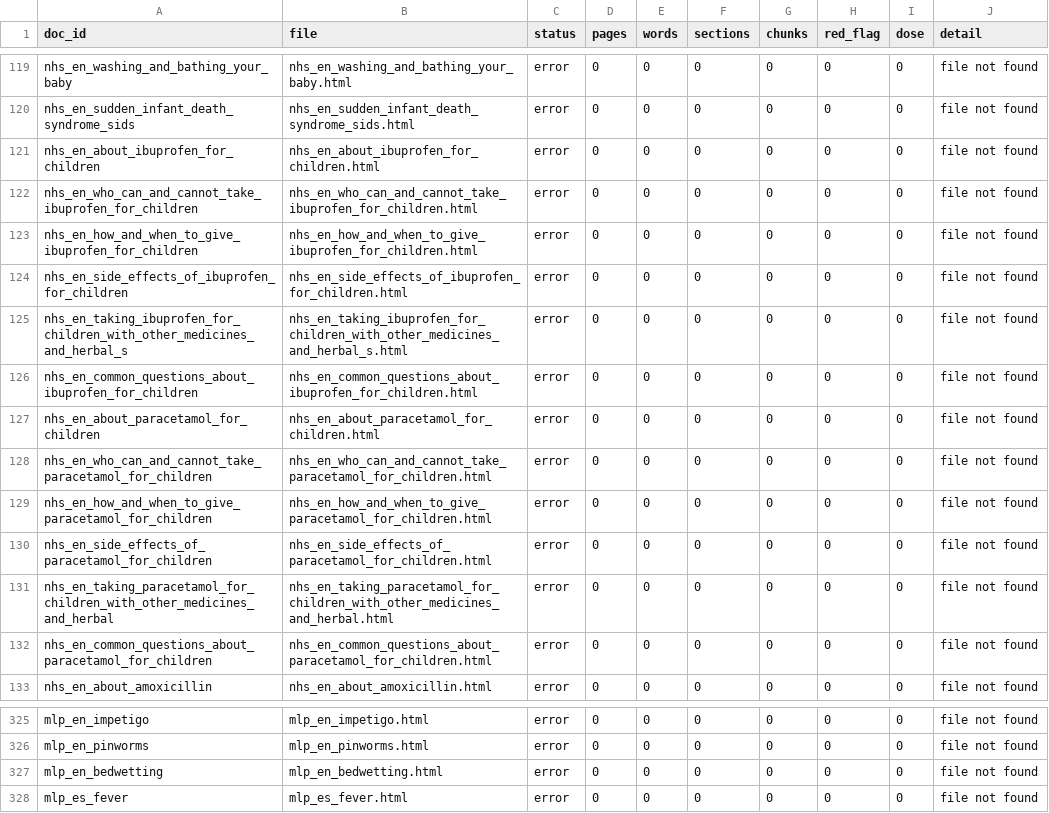
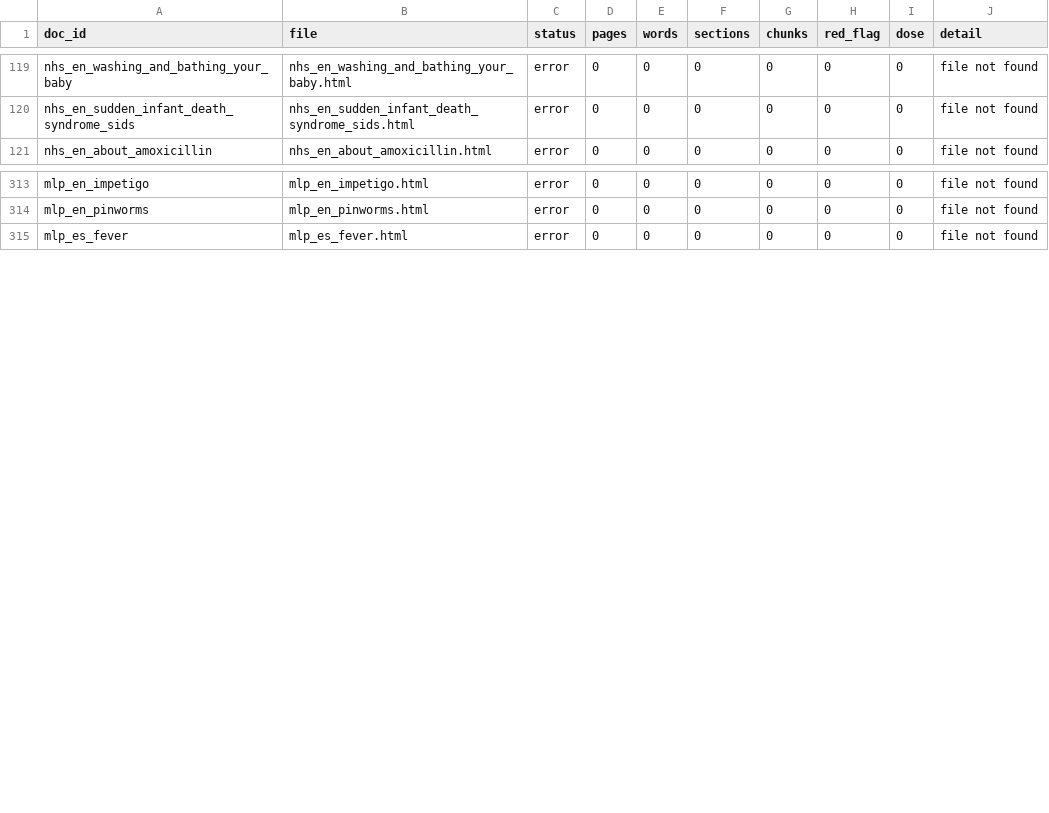
Before and after one commit to nicolasbeca/pedibot, a CSV file: index/ingest_report.csv, drawn as a sheet; only a part is shown, gaps mark what is left out.

```diff
--- a/index/ingest_report.csv
+++ b/index/ingest_report.csv
@@ -120,14 +120,2 @@ nhs_en_washing_and_bathing_your_baby,nhs_en_washing_and_bathing_your_baby.html,e
 nhs_en_sudden_infant_death_syndrome_sids,nhs_en_sudden_infant_death_syndrome_sids.html,error,0,0,0,0,0,0,file not found
-nhs_en_about_ibuprofen_for_children,nhs_en_about_ibuprofen_for_children.html,error,0,0,0,0,0,0,file not found
-nhs_en_who_can_and_cannot_take_ibuprofen_for_children,nhs_en_who_can_and_cannot_take_ibuprofen_for_children.html,error,0,0,0,0,0,0,file not found
-nhs_en_how_and_when_to_give_ibuprofen_for_children,nhs_en_how_and_when_to_give_ibuprofen_for_children.html,error,0,0,0,0,0,0,file not found
-nhs_en_side_effects_of_ibuprofen_for_children,nhs_en_side_effects_of_ibuprofen_for_children.html,error,0,0,0,0,0,0,file not found
-nhs_en_taking_ibuprofen_for_children_with_other_medicines_and_herbal_s,nhs_en_taking_ibuprofen_for_children_with_other_medicines_and_herbal_s.html,error,0,0,0,0,0,0,file not found
-nhs_en_common_questions_about_ibuprofen_for_children,nhs_en_common_questions_about_ibuprofen_for_children.html,error,0,0,0,0,0,0,file not found
-nhs_en_about_paracetamol_for_children,nhs_en_about_paracetamol_for_children.html,error,0,0,0,0,0,0,file not found
-nhs_en_who_can_and_cannot_take_paracetamol_for_children,nhs_en_who_can_and_cannot_take_paracetamol_for_children.html,error,0,0,0,0,0,0,file not found
-nhs_en_how_and_when_to_give_paracetamol_for_children,nhs_en_how_and_when_to_give_paracetamol_for_children.html,error,0,0,0,0,0,0,file not found
-nhs_en_side_effects_of_paracetamol_for_children,nhs_en_side_effects_of_paracetamol_for_children.html,error,0,0,0,0,0,0,file not found
-nhs_en_taking_paracetamol_for_children_with_other_medicines_and_herbal,nhs_en_taking_paracetamol_for_children_with_other_medicines_and_herbal.html,error,0,0,0,0,0,0,file not found
-nhs_en_common_questions_about_paracetamol_for_children,nhs_en_common_questions_about_paracetamol_for_children.html,error,0,0,0,0,0,0,file not found
 nhs_en_about_amoxicillin,nhs_en_about_amoxicillin.html,error,0,0,0,0,0,0,file not found
@@ -326,3 +314,2 @@ mlp_en_impetigo,mlp_en_impetigo.html,error,0,0,0,0,0,0,file not found
 mlp_en_pinworms,mlp_en_pinworms.html,error,0,0,0,0,0,0,file not found
-mlp_en_bedwetting,mlp_en_bedwetting.html,error,0,0,0,0,0,0,file not found
 mlp_es_fever,mlp_es_fever.html,error,0,0,0,0,0,0,file not found
```
Also changed, not shown: dataset/sources.csv, web/site/public/dataset/sources.csv, 34 other files.
